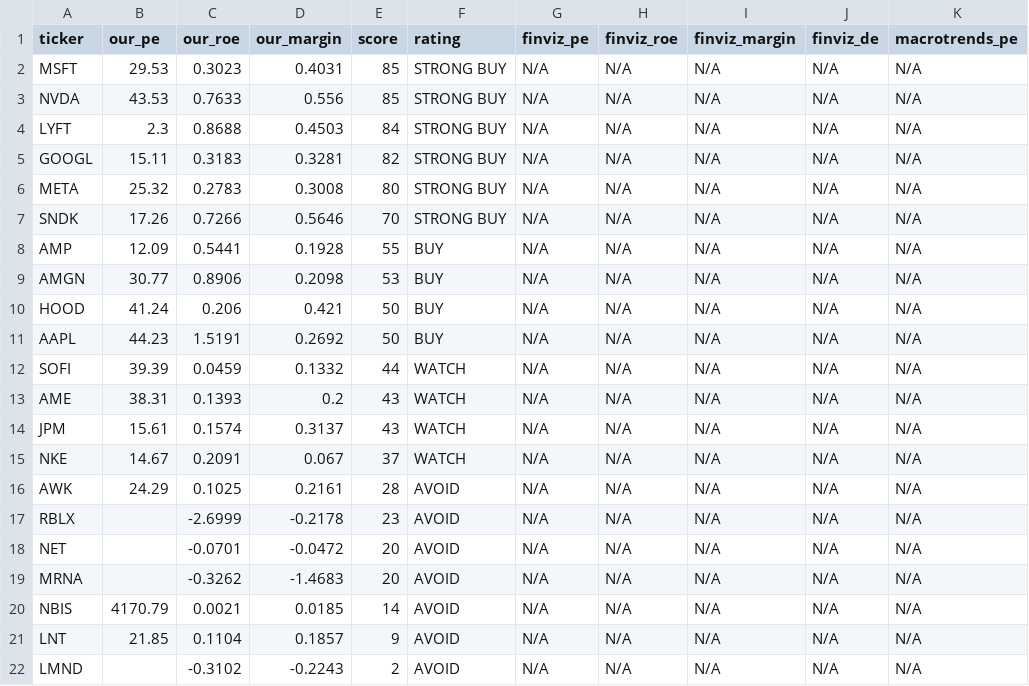
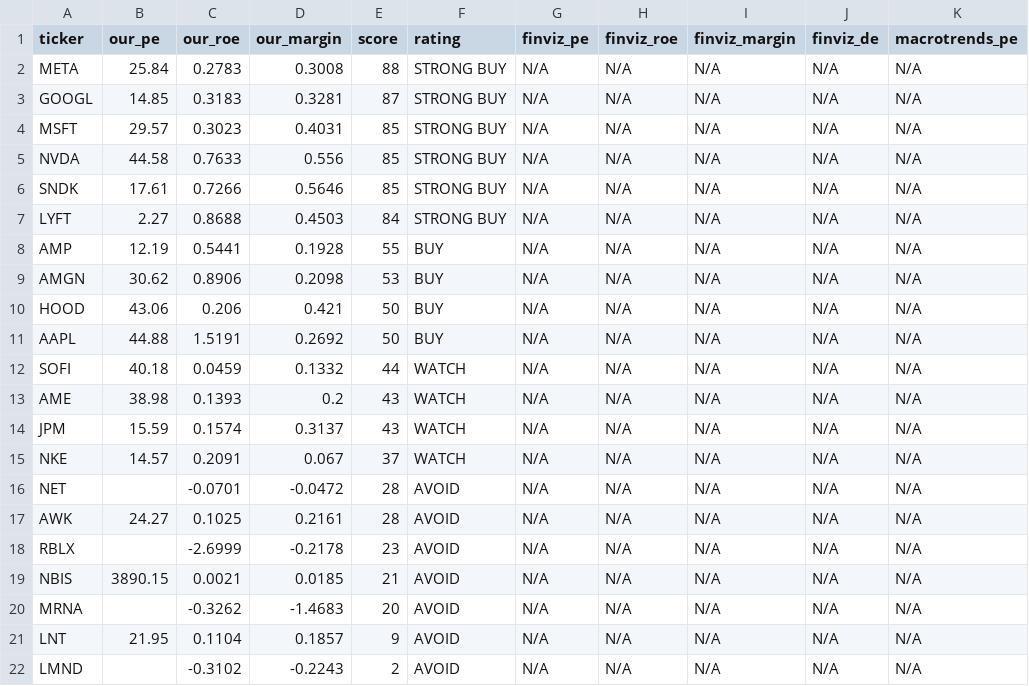
Before and after one commit to leafy-joyce-t/stock-tracker, a CSV file: data/comparison.csv, drawn as a sheet.

```diff
--- a/data/comparison.csv
+++ b/data/comparison.csv
@@ -1,22 +1,22 @@
 ticker,our_pe,our_roe,our_margin,score,rating,finviz_pe,finviz_roe,finviz_margin,finviz_de,macrotrends_pe
-MSFT,29.53,0.3023,0.4031,85,STRONG BUY,N/A,N/A,N/A,N/A,N/A
-NVDA,43.53,0.7633,0.556,85,STRONG BUY,N/A,N/A,N/A,N/A,N/A
-LYFT,2.3,0.8688,0.4503,84,STRONG BUY,N/A,N/A,N/A,N/A,N/A
-GOOGL,15.11,0.3183,0.3281,82,STRONG BUY,N/A,N/A,N/A,N/A,N/A
-META,25.32,0.2783,0.3008,80,STRONG BUY,N/A,N/A,N/A,N/A,N/A
-SNDK,17.26,0.7266,0.5646,70,STRONG BUY,N/A,N/A,N/A,N/A,N/A
-AMP,12.09,0.5441,0.1928,55,BUY,N/A,N/A,N/A,N/A,N/A
-AMGN,30.77,0.8906,0.2098,53,BUY,N/A,N/A,N/A,N/A,N/A
-HOOD,41.24,0.206,0.421,50,BUY,N/A,N/A,N/A,N/A,N/A
-AAPL,44.23,1.5191,0.2692,50,BUY,N/A,N/A,N/A,N/A,N/A
-SOFI,39.39,0.0459,0.1332,44,WATCH,N/A,N/A,N/A,N/A,N/A
-AME,38.31,0.1393,0.2,43,WATCH,N/A,N/A,N/A,N/A,N/A
-JPM,15.61,0.1574,0.3137,43,WATCH,N/A,N/A,N/A,N/A,N/A
-NKE,14.67,0.2091,0.067,37,WATCH,N/A,N/A,N/A,N/A,N/A
-AWK,24.29,0.1025,0.2161,28,AVOID,N/A,N/A,N/A,N/A,N/A
+META,25.84,0.2783,0.3008,88,STRONG BUY,N/A,N/A,N/A,N/A,N/A
+GOOGL,14.85,0.3183,0.3281,87,STRONG BUY,N/A,N/A,N/A,N/A,N/A
+MSFT,29.57,0.3023,0.4031,85,STRONG BUY,N/A,N/A,N/A,N/A,N/A
+NVDA,44.58,0.7633,0.556,85,STRONG BUY,N/A,N/A,N/A,N/A,N/A
+SNDK,17.61,0.7266,0.5646,85,STRONG BUY,N/A,N/A,N/A,N/A,N/A
+LYFT,2.27,0.8688,0.4503,84,STRONG BUY,N/A,N/A,N/A,N/A,N/A
+AMP,12.19,0.5441,0.1928,55,BUY,N/A,N/A,N/A,N/A,N/A
+AMGN,30.62,0.8906,0.2098,53,BUY,N/A,N/A,N/A,N/A,N/A
+HOOD,43.06,0.206,0.421,50,BUY,N/A,N/A,N/A,N/A,N/A
+AAPL,44.88,1.5191,0.2692,50,BUY,N/A,N/A,N/A,N/A,N/A
+SOFI,40.18,0.0459,0.1332,44,WATCH,N/A,N/A,N/A,N/A,N/A
+AME,38.98,0.1393,0.2,43,WATCH,N/A,N/A,N/A,N/A,N/A
+JPM,15.59,0.1574,0.3137,43,WATCH,N/A,N/A,N/A,N/A,N/A
+NKE,14.57,0.2091,0.067,37,WATCH,N/A,N/A,N/A,N/A,N/A
+NET,,-0.0701,-0.0472,28,AVOID,N/A,N/A,N/A,N/A,N/A
+AWK,24.27,0.1025,0.2161,28,AVOID,N/A,N/A,N/A,N/A,N/A
 RBLX,,-2.6999,-0.2178,23,AVOID,N/A,N/A,N/A,N/A,N/A
-NET,,-0.0701,-0.0472,20,AVOID,N/A,N/A,N/A,N/A,N/A
+NBIS,3890.15,0.0021,0.0185,21,AVOID,N/A,N/A,N/A,N/A,N/A
 MRNA,,-0.3262,-1.4683,20,AVOID,N/A,N/A,N/A,N/A,N/A
-NBIS,4170.79,0.0021,0.0185,14,AVOID,N/A,N/A,N/A,N/A,N/A
-LNT,21.85,0.1104,0.1857,9,AVOID,N/A,N/A,N/A,N/A,N/A
+LNT,21.95,0.1104,0.1857,9,AVOID,N/A,N/A,N/A,N/A,N/A
 LMND,,-0.3102,-0.2243,2,AVOID,N/A,N/A,N/A,N/A,N/A
```
Also changed, not shown: data/calculated_ratios.csv, data/risk_signals.csv, 23 other files.
